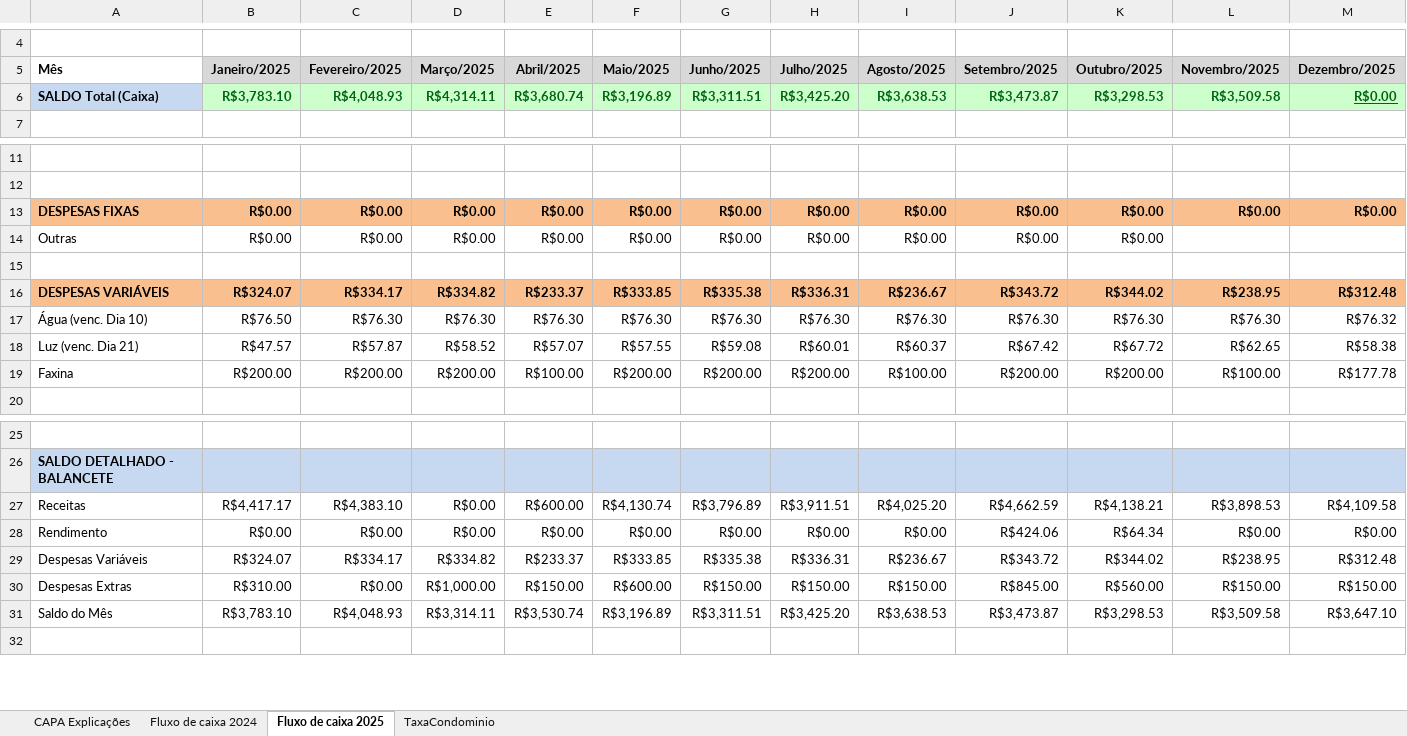
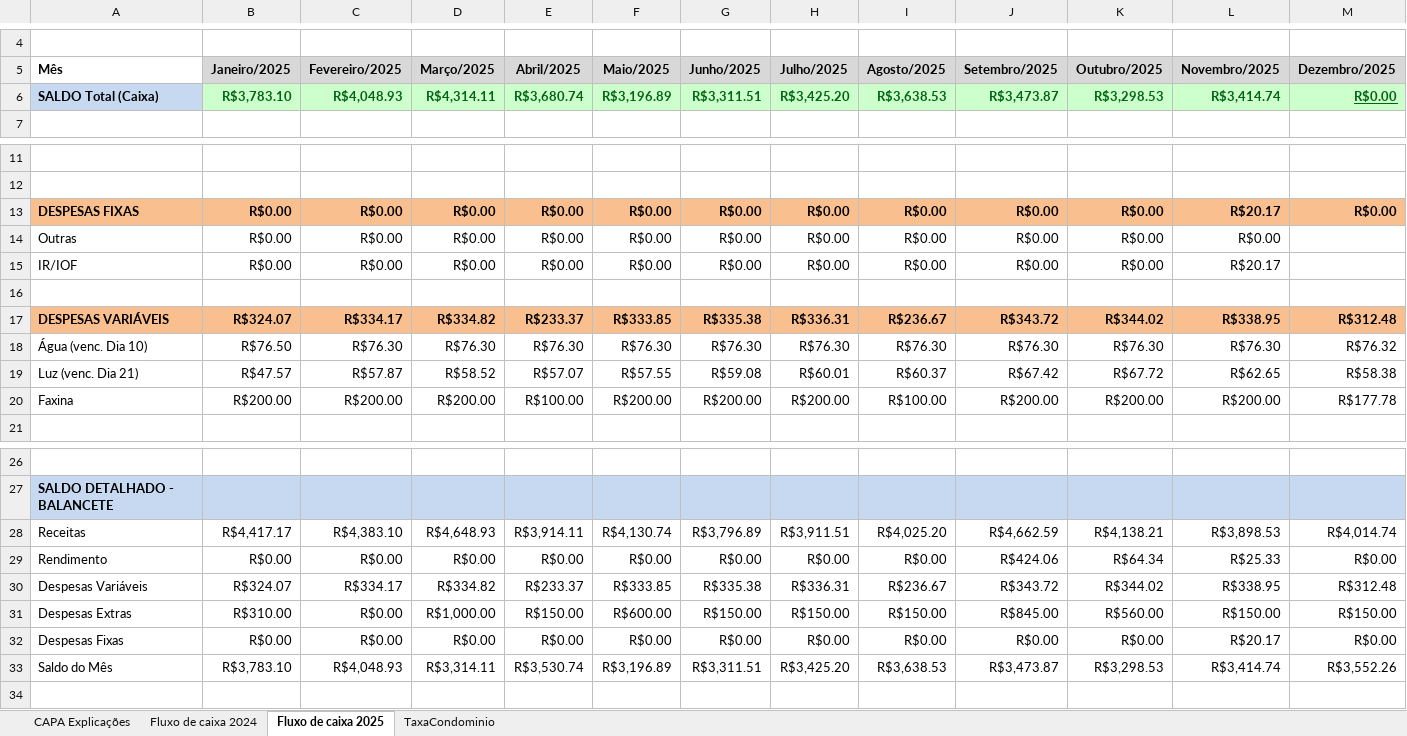
Before and after one commit to dvdspo01/dashboard-condominio-flona117, an Excel workbook: planilhas/Contabilidade Condominio.xlsx, sheet Fluxo de caixa 2025, drawn as a sheet; only a part is shown, gaps mark what is left out; values as stored, in another font and other column widths than the file's, no borders; addresses are those after the commit; the diff names each change by its address in the sheet, - before the commit and + after, or states it on an @@ line.

Commit message:
atualização novembro

```diff
--- a/planilhas/Contabilidade Condominio.xlsx (sheet Fluxo de caixa 2025)
+++ b/planilhas/Contabilidade Condominio.xlsx (sheet Fluxo de caixa 2025)
-L6 (Novembro/2025): R$3,509.58
+L6 (Novembro/2025): R$3,414.74
-L13 (Novembro/2025): R$0.00
+L13 (Novembro/2025): R$20.17
-L14 (Novembro/2025): (empty)
+L14 (Novembro/2025): R$0.00
+row 15: IR/IOF | R$0.00 | R$0.00 | R$0.00 | R$0.00 | R$0.00 | R$0.00 | R$0.00 | R$0.00 | R$0.00 | R$0.00 | R$20.17
-L17 (Novembro/2025): R$238.95
+L17 (Novembro/2025): R$338.95
-L20 (Novembro/2025): R$100.00
+L20 (Novembro/2025): R$200.00
-D28 (Março/2025): R$0.00
+D28 (Março/2025): R$4,648.93
-E28 (Abril/2025): R$600.00
+E28 (Abril/2025): R$3,914.11
-M28 (Dezembro/2025): R$4,109.58
+M28 (Dezembro/2025): R$4,014.74
-L29 (Novembro/2025): R$0.00
+L29 (Novembro/2025): R$25.33
-L30 (Novembro/2025): R$238.95
+L30 (Novembro/2025): R$338.95
+row 32: Despesas Fixas | R$0.00 | R$0.00 | R$0.00 | R$0.00 | R$0.00 | R$0.00 | R$0.00 | R$0.00 | R$0.00 | R$0.00 | R$20.17 | R$0.00
-L33 (Novembro/2025): R$3,509.58
+L33 (Novembro/2025): R$3,414.74
-M33 (Dezembro/2025): R$3,647.10
+M33 (Dezembro/2025): R$3,552.26
```
Also changed, not shown: formulas that keep their value.
